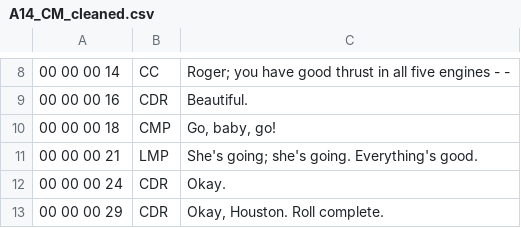
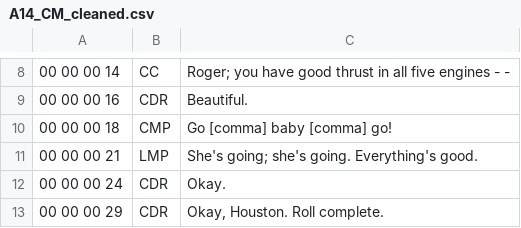
Before and after one commit to AsaPlaysMC/Apollo14_Flight_Journal, a CSV file: MISSION_DATA/! Archive/A14_CM_cleaned.csv, drawn as a sheet; only a part is shown, gaps mark what is left out.

Commit message:
Update A14_CM_cleaned.csv

```diff
--- a/MISSION_DATA/! Archive/A14_CM_cleaned.csv
+++ b/MISSION_DATA/! Archive/A14_CM_cleaned.csv
@@ -9,3 +9,3 @@
 00 00 00 16|CDR|Beautiful.
-00 00 00 18|CMP|Go, baby, go!
+00 00 00 18|CMP|Go [comma] baby [comma] go!
 00 00 00 21|LMP|She's going; she's going. Everything's good.
```
